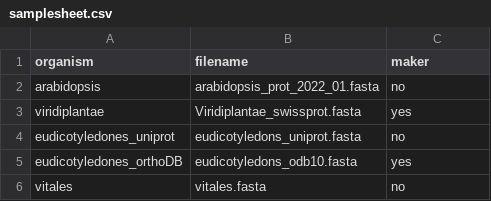
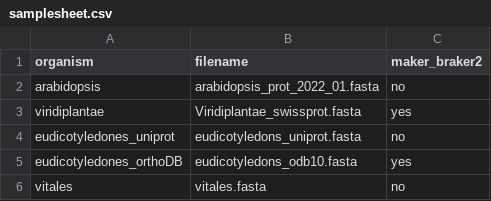
Before and after one commit to Grapedia/workflows, a CSV file: genes_annotation-workflow/data_example/protein_data/samplesheet.csv, drawn as a sheet.

Commit message:
changer header of protein samplesheet

```diff
--- a/genes_annotation-workflow/data_example/protein_data/samplesheet.csv
+++ b/genes_annotation-workflow/data_example/protein_data/samplesheet.csv
@@ -1,2 +1,2 @@
-organism,filename,maker
+organism,filename,maker_braker2
 arabidopsis,arabidopsis_prot_2022_01.fasta,no
```
Also changed, not shown: 2 other files.
